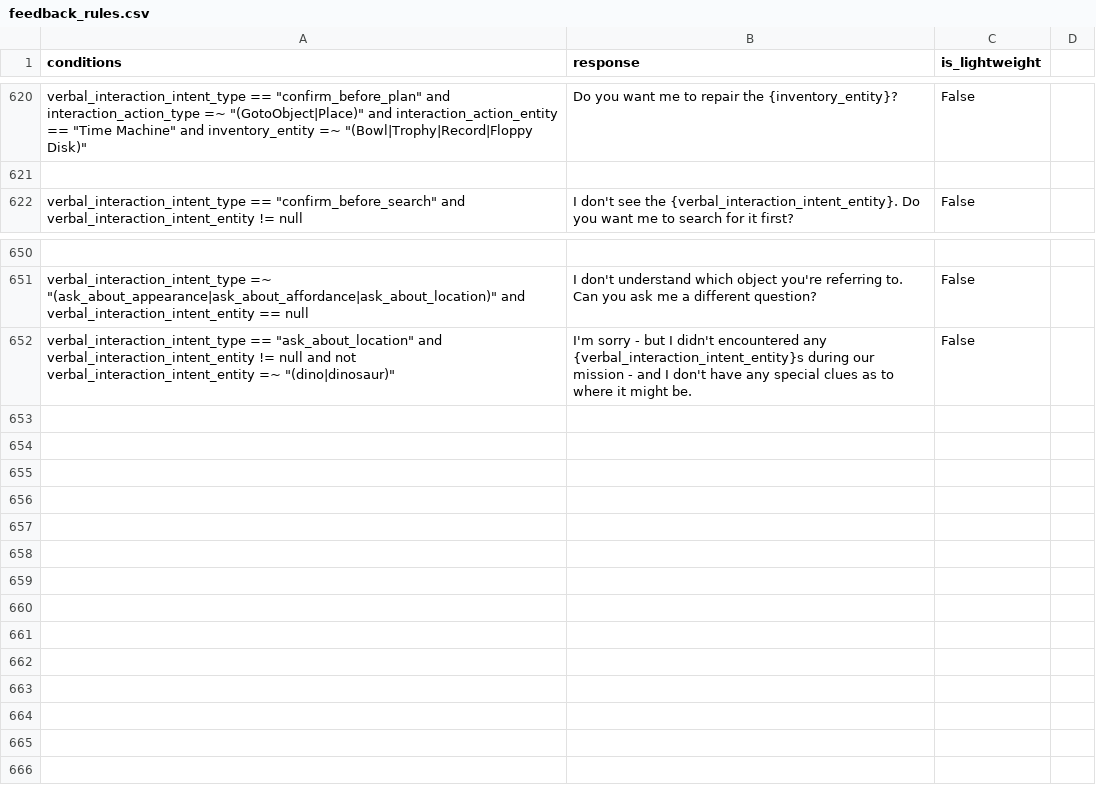
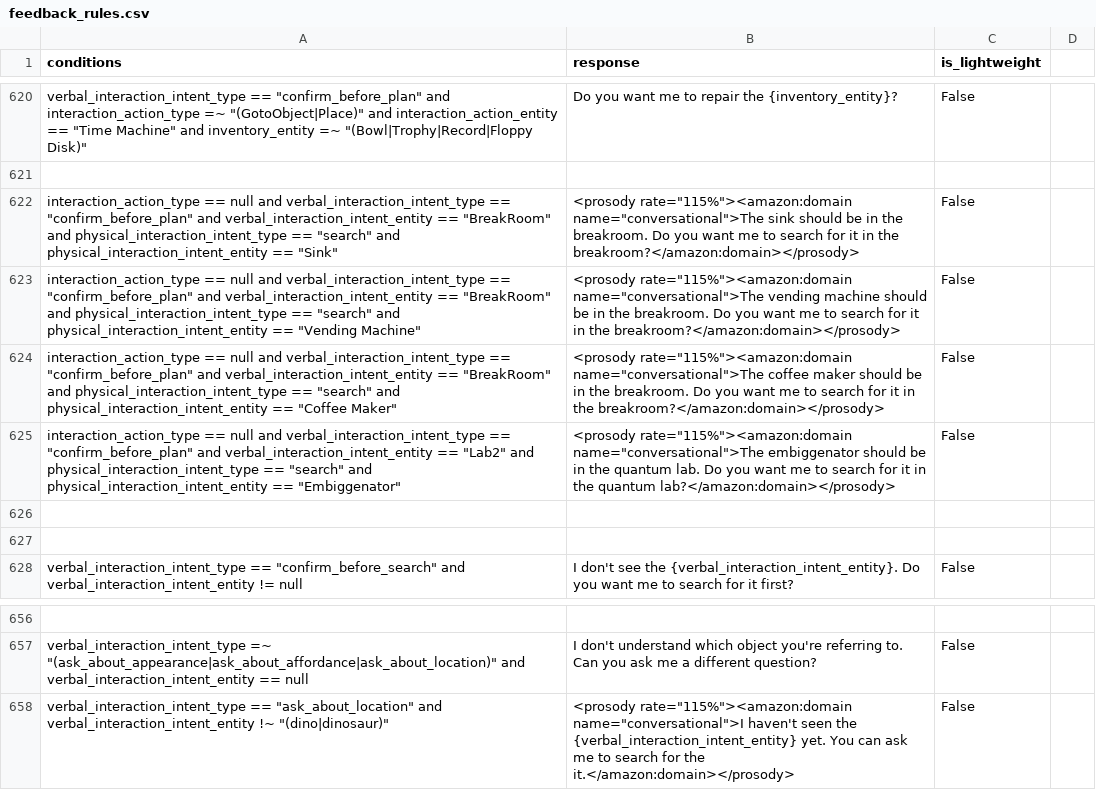
Before and after one commit to emma-heriot-watt/experience-hub, a CSV file: src/emma_experience_hub/constants/simbot/feedback_rules.csv, drawn as a sheet; only a part is shown, gaps mark what is left out; addresses are those after the commit; the diff names each change by its address in the sheet, - before the commit and + after, or states it on an @@ line.

Commit message:
feat: Confirm to search across rooms (#567)
- We keep a prior memory of candidate rooms for certain objects
- For any search (search, act no_match, ask_about_location): We inform
the user about the candidate locations and ask confirmation to move to
the most likely one (if we are not already in a candidate room)
- The list of candidate rooms is sorted by priority: we always ask to
search in the first room

Caveats

1. If we have seen or even interacted with the object in the second
candidate room, we will still ask to go to the first candidate
2. If we say "X could be in room 1 or room 2. Should I search in room
1?" users might say "no search in room 2" which we cannot handle, but if
we say "X could be in room 1. Should I search in room 1?" we might not
be very helpful depending on the mission
3. If the users says an unlikely combination "Search for the sink in the
robotics lab" we will go to the robotics lab but then ask confirmation
to go back to the breakroom

---

- [x] This PR **has** been tested in the staging environment.
- [ ] This PR altered the decision-making process of the bot and these
alterations have been included in the [Figma
diagram](https://www.figma.com/file/lHucvo4KDMaex98TfgYbNq/Agent-Decision-Making-Process-Implementation?node-id=0%3A1&t=mzKjVjRXdeBty4co-1).

---------

Co-authored-by: Ubuntu <ubuntu@ip-172-77-36-91.ec2.internal>

```diff
--- a/src/emma_experience_hub/constants/simbot/feedback_rules.csv
+++ b/src/emma_experience_hub/constants/simbot/feedback_rules.csv
+row 622: interaction_action_type == null and verbal_interaction_intent_type == "confirm_before_plan" and verbal_interaction_intent_entity == "BreakRoom" and physical_interaction_intent_type == "search" and physical_interaction_intent_entity == "Sink" | <prosody rate="115%"><amazon:domain name="conversational">The sink should be in the breakroom. Do you want me to search for it in the breakroom?</amazon:domain></prosody> | False
+row 623: interaction_action_type == null and verbal_interaction_intent_type == "confirm_before_plan" and verbal_interaction_intent_entity == "BreakRoom" and physical_interaction_intent_type == "search" and physical_interaction_intent_entity == "Vending Machine" | <prosody rate="115%"><amazon:domain name="conversational">The vending machine should be in the breakroom. Do you want me to search for it in the breakroom?</amazon:domain></prosody> | False
+row 624: interaction_action_type == null and verbal_interaction_intent_type == "confirm_before_plan" and verbal_interaction_intent_entity == "BreakRoom" and physical_interaction_intent_type == "search" and physical_interaction_intent_entity == "Coffee Maker" | <prosody rate="115%"><amazon:domain name="conversational">The coffee maker should be in the breakroom. Do you want me to search for it in the breakroom?</amazon:domain></prosody> | False
+row 625: interaction_action_type == null and verbal_interaction_intent_type == "confirm_before_plan" and verbal_interaction_intent_entity == "Lab2" and physical_interaction_intent_type == "search" and physical_interaction_intent_entity == "Embiggenator" | <prosody rate="115%"><amazon:domain name="conversational">The embiggenator should be in the quantum lab. Do you want me to search for it in the quantum lab?</amazon:domain></prosody> | False
+row 626: (empty)
+row 627: (empty)
-A658 (conditions): …and verbal_interaction_intent_entity != null and not verbal_interaction_intent_entity =~ "(dino|dinosaur)"
+A658 (conditions): …and verbal_interaction_intent_entity !~ "(dino|dinosaur)"
-B658 (response): I'm sorry - but I didn't encountered any {verbal_interaction_intent_entity}s during our mission - and I don't have any special clues as to where it might be.
+B658 (response): <prosody rate="115%"><amazon:domain name="conversational">I haven't seen the {verbal_interaction_intent_entity} yet. You can ask me to search for the it.</amazon:domain></prosody>
```
Also changed, not shown: 6 other files.
